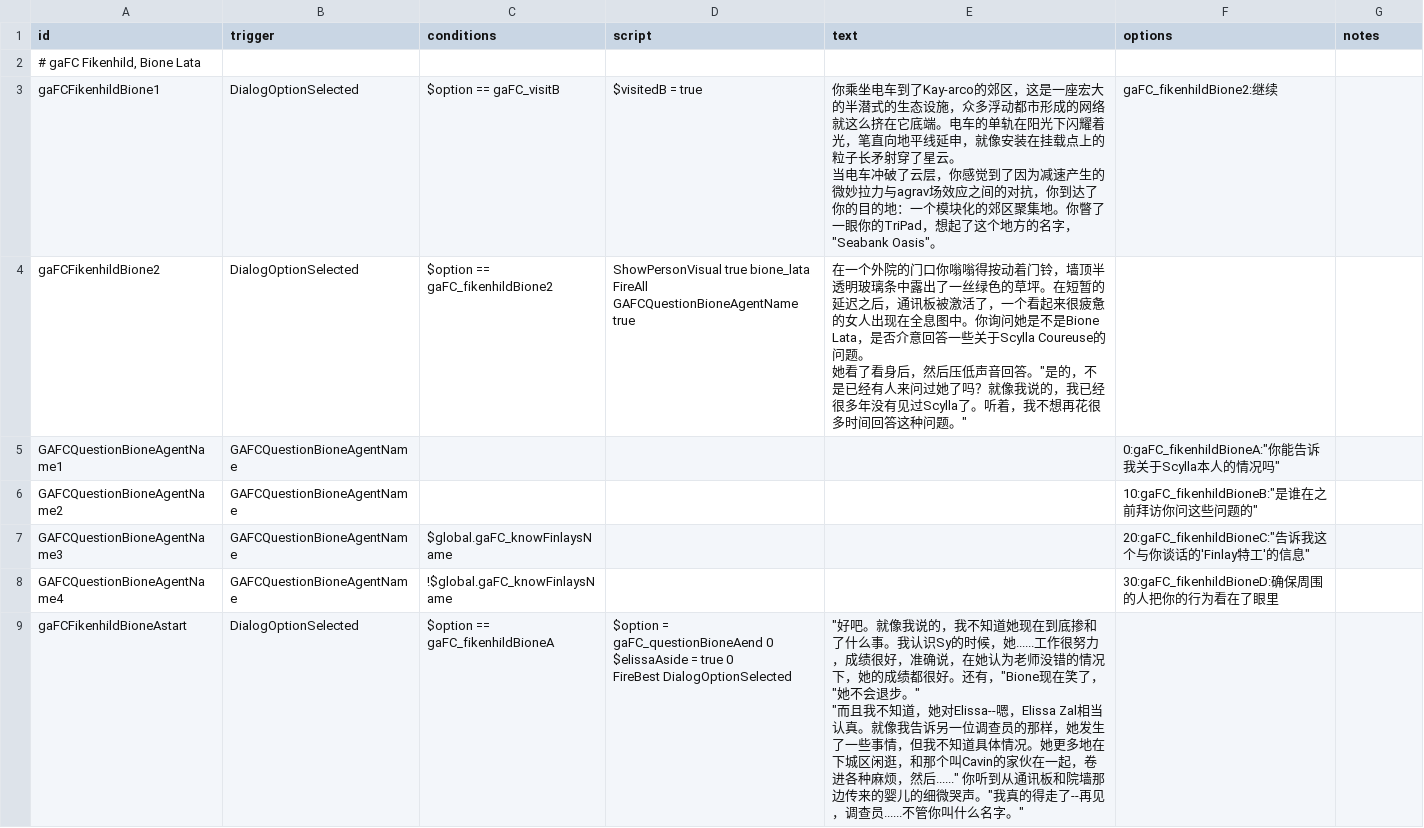
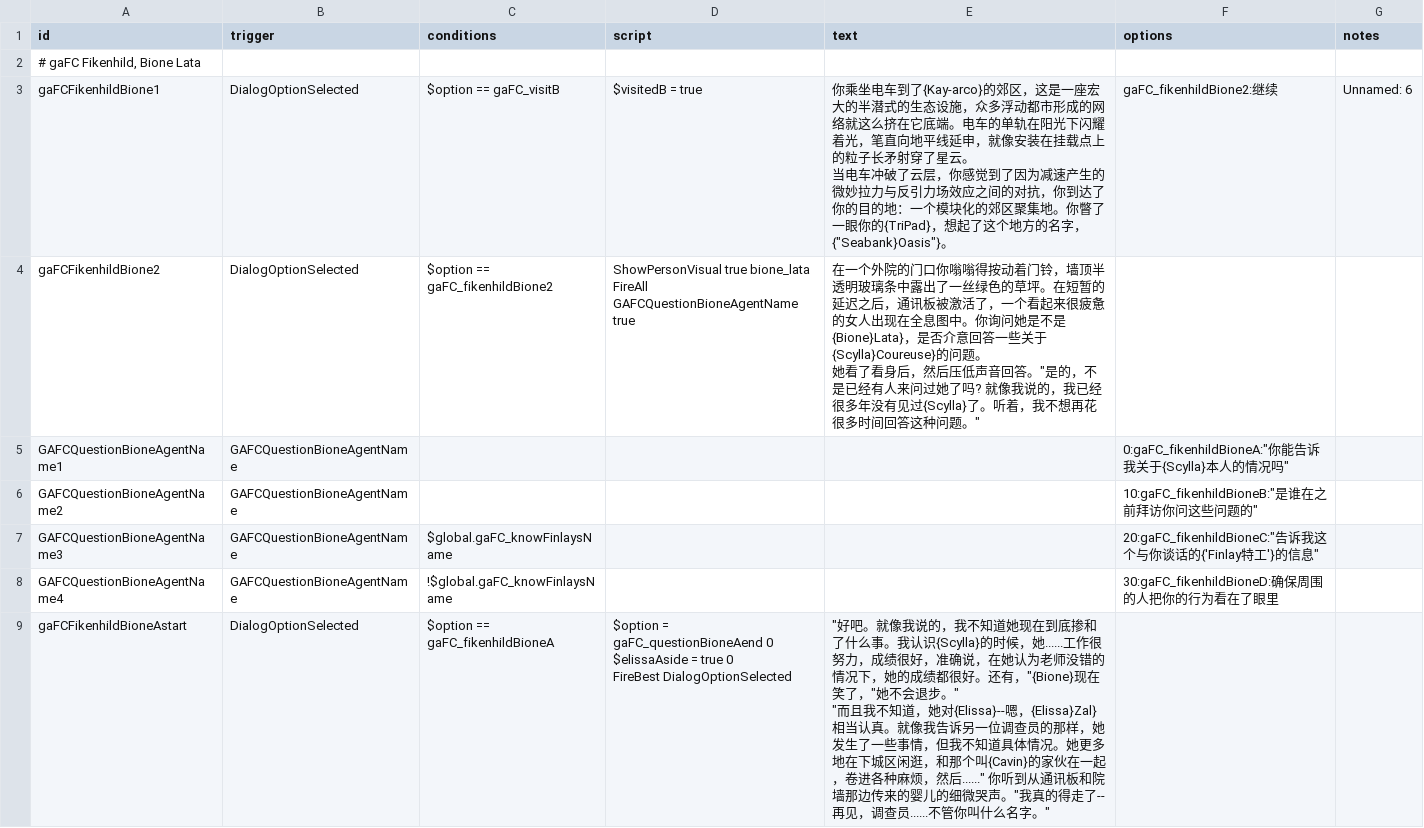
Before and after one commit to TruthOriginem/Starsector-0951-Localization, a CSV file: localization/data/campaign/rules分段/rules 1401-1600.csv, drawn as a sheet; only a part is shown; the diff covers the shown part only.

```diff
--- a/localization/data/campaign/rules分段/rules 1401-1600.csv
+++ b/localization/data/campaign/rules分段/rules 1401-1600.csv
@@ -3,8 +3,8 @@ id,trigger,conditions,script,text,options,notes,
-gaFCFikenhildBione1,DialogOptionSelected,$option == gaFC_visitB,$visitedB = true,"你乘坐电车到了Kay-arco的郊区，这是一座宏大的半潜式的生态设施，众多浮动都市形成的网络就这么挤在它底端。电车的单轨在阳光下闪耀着光，笔直向地平线延申，就像安装在挂载点上的粒子长矛射穿了星云。
-
-当电车冲破了云层，你感觉到了因为减速产生的微妙拉力与agrav场效应之间的对抗，你到达了你的目的地：一个模块化的郊区聚集地。你瞥了一眼你的TriPad，想起了这个地方的名字，""Seabank Oasis""。",gaFC_fikenhildBione2:继续,,
-gaFCFikenhildBione2,DialogOptionSelected,$option == gaFC_fikenhildBione2,"ShowPersonVisual true bione_lata
-FireAll GAFCQuestionBioneAgentName true","在一个外院的门口你嗡嗡得按动着门铃，墙顶半透明玻璃条中露出了一丝绿色的草坪。在短暂的延迟之后，通讯板被激活了，一个看起来很疲惫的女人出现在全息图中。你询问她是不是Bione Lata，是否介意回答一些关于Scylla Coureuse的问题。
-
-她看了看身后，然后压低声音回答。""是的，不是已经有人来问过她了吗？就像我说的，我已经很多年没有见过Scylla了。听着，我不想再花很多时间回答这种问题。""",,,
-GAFCQuestionBioneAgentName1,GAFCQuestionBioneAgentName,,,,"0:gaFC_fikenhildBioneA:""你能告诉我关于Scylla本人的情况吗""",,
+gaFCFikenhildBione1,DialogOptionSelected,$option == gaFC_visitB,$visitedB = true,"你乘坐电车到了{Kay-arco}的郊区，这是一座宏大的半潜式的生态设施，众多浮动都市形成的网络就这么挤在它底端。电车的单轨在阳光下闪耀着光，笔直向地平线延申，就像安装在挂载点上的粒子长矛射穿了星云。
+
+当电车冲破了云层，你感觉到了因为减速产生的微妙拉力与反引力场效应之间的对抗，你到达了你的目的地：一个模块化的郊区聚集地。你瞥了一眼你的{TriPad}，想起了这个地方的名字，{""Seabank}Oasis""}。",gaFC_fikenhildBione2:继续,Unnamed: 6
+gaFCFikenhildBione2,DialogOptionSelected,$option == gaFC_fikenhildBione2,"ShowPersonVisual true bione_lata
+FireAll GAFCQuestionBioneAgentName true","在一个外院的门口你嗡嗡得按动着门铃，墙顶半透明玻璃条中露出了一丝绿色的草坪。在短暂的延迟之后，通讯板被激活了，一个看起来很疲惫的女人出现在全息图中。你询问她是不是{Bione}Lata}，是否介意回答一些关于{Scylla}Coureuse}的问题。
+
+她看了看身后，然后压低声音回答。""是的，不是已经有人来问过她了吗? 就像我说的，我已经很多年没有见过{Scylla}了。听着，我不想再花很多时间回答这种问题。""",,
+GAFCQuestionBioneAgentName1,GAFCQuestionBioneAgentName,,,,"0:gaFC_fikenhildBioneA:""你能告诉我关于{Scylla}本人的情况吗""",
@@ -12 +12 @@ GAFCQuestionBioneAgentName2,GAFCQuestionBioneAgentName,,,,"10:gaFC_fikenhildBion
-GAFCQuestionBioneAgentName3,GAFCQuestionBioneAgentName,$global.gaFC_knowFinlaysName,,,"20:gaFC_fikenhildBioneC:""告诉我这个与你谈话的'Finlay特工'的信息""",,
+GAFCQuestionBioneAgentName3,GAFCQuestionBioneAgentName,$global.gaFC_knowFinlaysName,,,"20:gaFC_fikenhildBioneC:""告诉我这个与你谈话的{'Finlay特工'}的信息""",
@@ -16,6 +16,5 @@ GAFCQuestionBioneAgentName4,GAFCQuestionBioneAgentName,!$global.gaFC_knowFinlays
-gaFCFikenhildBioneAstart,DialogOptionSelected,$option == gaFC_fikenhildBioneA,"$option = gaFC_questionBioneAend 0
-$elissaAside = true 0
-FireBest DialogOptionSelected","""好吧。就像我说的，我不知道她现在到底掺和了什么事。我认识Sy的时候，她......工作很努力，成绩很好，准确说，在她认为老师没错的情况下，她的成绩都很好。还有，""Bione现在笑了，""她不会退步。""
-
-""而且我不知道，她对Elissa--嗯，Elissa Zal相当认真。就像我告诉另一位调查员的那样，她发生了一些事情，但我不知道具体情况。她更多地在下城区闲逛，和那个叫Cavin的家伙在一起，卷进各种麻烦，然后......"" 你听到从通讯板和院墙那边传来的婴儿的细微哭声。""我真的得走了--再见，调查员......不管你叫什么名字。""
-",,,
+gaFCFikenhildBioneAstart,DialogOptionSelected,$option == gaFC_fikenhildBioneA,"$option = gaFC_questionBioneAend 0
+$elissaAside = true 0
+FireBest DialogOptionSelected","""好吧。就像我说的，我不知道她现在到底掺和了什么事。我认识{Scylla}的时候，她......工作很努力，成绩很好，准确说，在她认为老师没错的情况下，她的成绩都很好。还有，""{Bione}现在笑了，""她不会退步。""
+
+""而且我不知道，她对{Elissa}--嗯，{Elissa}Zal}相当认真。就像我告诉另一位调查员的那样，她发生了一些事情，但我不知道具体情况。她更多地在下城区闲逛，和那个叫{Cavin}的家伙在一起，卷进各种麻烦，然后......"" 你听到从通讯板和院墙那边传来的婴儿的细微哭声。""我真的得走了--再见，调查员......不管你叫什么名字。""",,
```
Also changed, not shown: 136 edited cells elsewhere in this file, localization/data/campaign/rules分段/rules 1-500.csv, localization/data/campaign/rules分段/rules 1590-1797 3908.csv, 8 other files.
